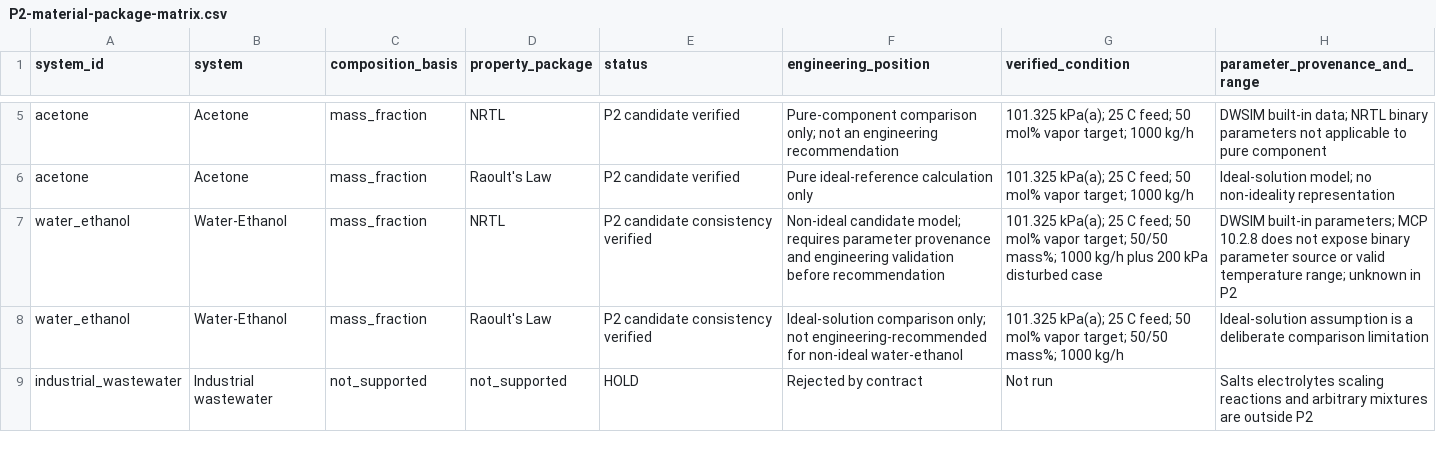
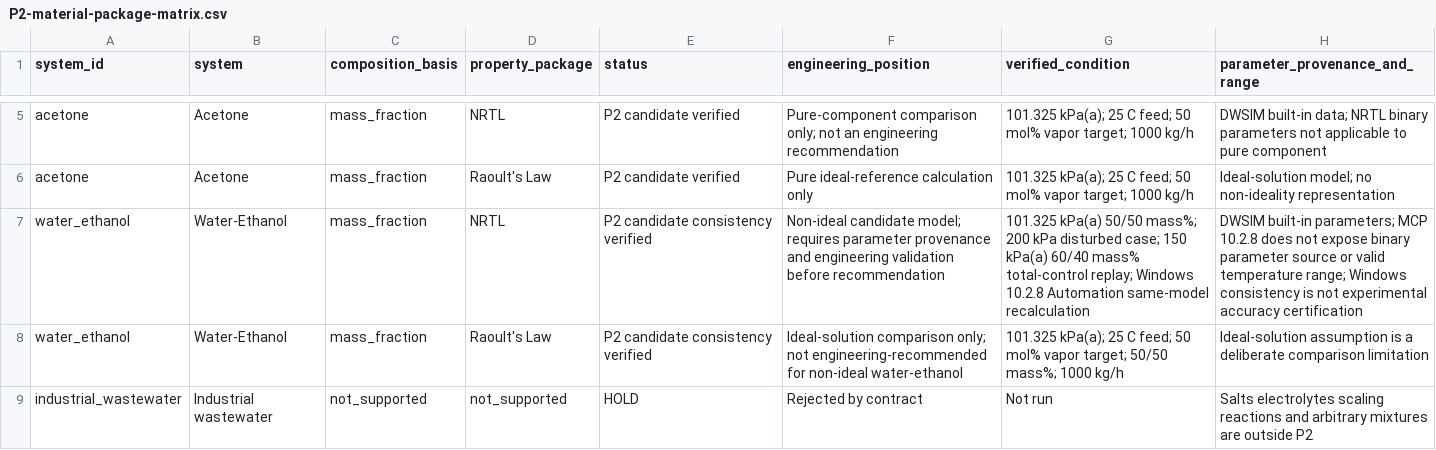
Before and after one commit to sunecom/ecop, a CSV file: docs/qa/P2-material-package-matrix.csv, drawn as a sheet; only a part is shown, gaps mark what is left out.

Commit message:
fix: tighten P2 material flash validation

```diff
--- a/docs/qa/P2-material-package-matrix.csv
+++ b/docs/qa/P2-material-package-matrix.csv
@@ -6,3 +6,3 @@ acetone,Acetone,mass_fraction,NRTL,P2 candidate verified,Pure-component comparis
 acetone,Acetone,mass_fraction,Raoult's Law,P2 candidate verified,Pure ideal-reference calculation only,"101.325 kPa(a); 25 C feed; 50 mol% vapor target; 1000 kg/h",Ideal-solution model; no non-ideality representation
-water_ethanol,Water-Ethanol,mass_fraction,NRTL,P2 candidate consistency verified,Non-ideal candidate model; requires parameter provenance and engineering validation before recommendation,"101.325 kPa(a); 25 C feed; 50 mol% vapor target; 50/50 mass%; 1000 kg/h plus 200 kPa disturbed case","DWSIM built-in parameters; MCP 10.2.8 does not expose binary parameter source or valid temperature range; unknown in P2"
+water_ethanol,Water-Ethanol,mass_fraction,NRTL,P2 candidate consistency verified,Non-ideal candidate model; requires parameter provenance and engineering validation before recommendation,"101.325 kPa(a) 50/50 mass%; 200 kPa disturbed case; 150 kPa(a) 60/40 mass% total-control replay; Windows 10.2.8 Automation same-model recalculation","DWSIM built-in parameters; MCP 10.2.8 does not expose binary parameter source or valid temperature range; Windows consistency is not experimental accuracy certification"
 water_ethanol,Water-Ethanol,mass_fraction,Raoult's Law,P2 candidate consistency verified,Ideal-solution comparison only; not engineering-recommended for non-ideal water-ethanol,"101.325 kPa(a); 25 C feed; 50 mol% vapor target; 50/50 mass%; 1000 kg/h",Ideal-solution assumption is a deliberate comparison limitation
```
Also changed, not shown: 19 other files.
